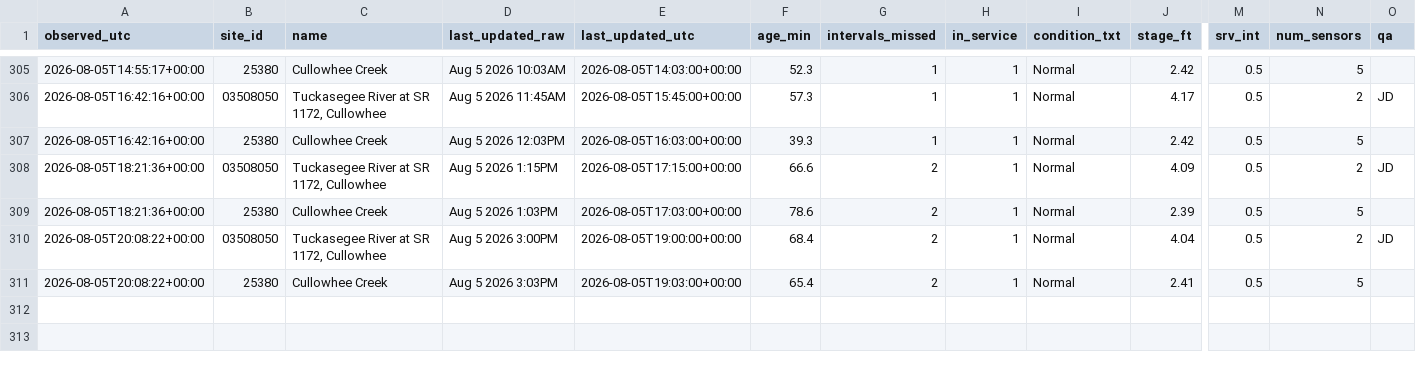
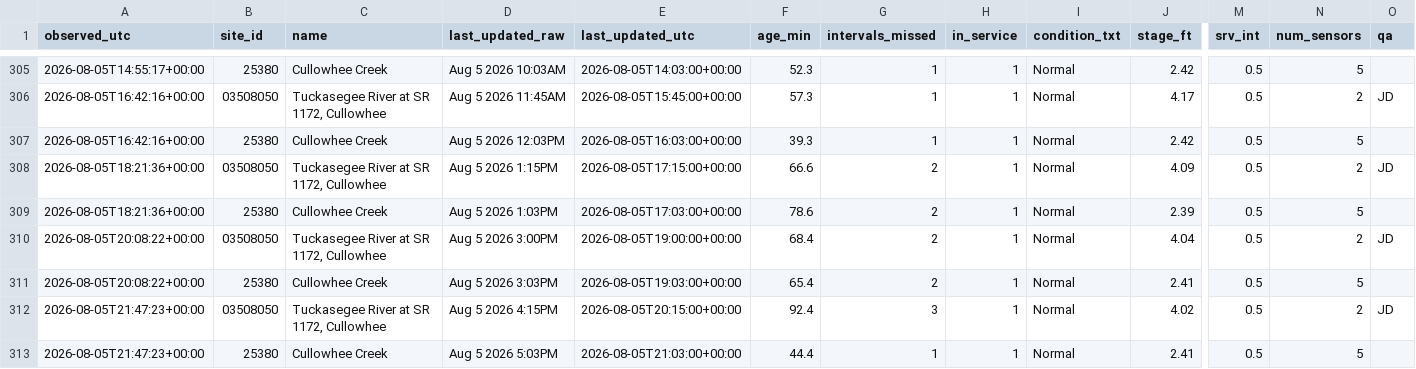
Before and after one commit to mickeybhenson-commits/Cullowhee-Weather, a CSV file: feed/fiman_watch.csv, drawn as a sheet; only a part is shown, gaps mark what is left out; rows hold the shown columns only; the diff names each change by its address in the sheet, - before the commit and + after, or states it on an @@ line.

Commit message:
feed: 2026-08-05T21:47:24Z

```diff
--- a/feed/fiman_watch.csv
+++ b/feed/fiman_watch.csv
+row 312: 2026-08-05T21:47:23+00:00 | 03508050 | Tuckasegee River at SR 1172, Cullowhee | Aug 5 2026 4:15PM | 2026-08-05T20:15:00+00:00 | 92.4 | 3 | 1 | Normal | 4.02 | 0.5 | 2 | JD
+row 313: 2026-08-05T21:47:23+00:00 | 25380 | Cullowhee Creek | Aug 5 2026 5:03PM | 2026-08-05T21:03:00+00:00 | 44.4 | 1 | 1 | Normal | 2.41 | 0.5 | 5
```
Also changed, not shown: 3 other files.
